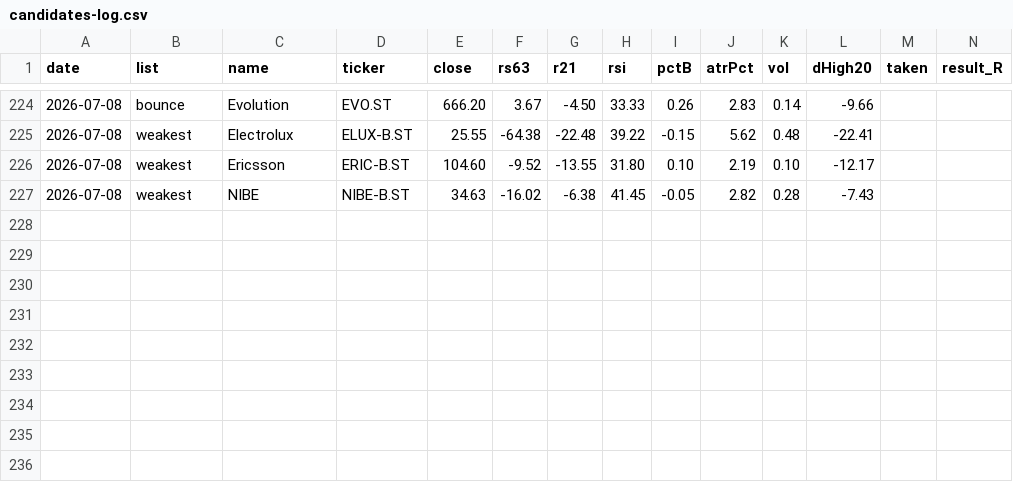
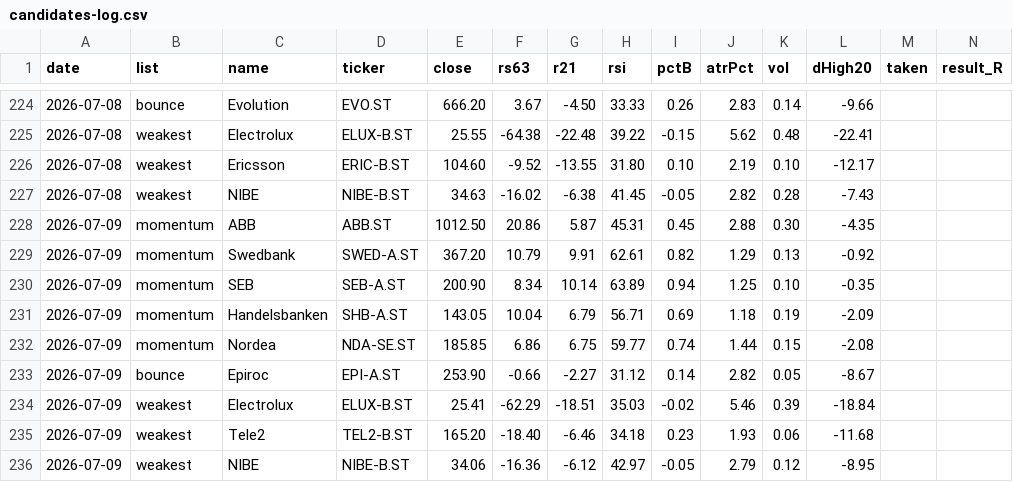
Before and after one commit to alexgianni777-tech/omxs30, a CSV file: candidates-log.csv, drawn as a sheet; only a part is shown, gaps mark what is left out; rows hold the shown columns only; the diff names each change by its address in the sheet, - before the commit and + after, or states it on an @@ line.

```diff
--- a/candidates-log.csv
+++ b/candidates-log.csv
+row 228: 2026-07-09 | momentum | ABB | ABB.ST | 1012.50 | 20.86 | 5.87 | 45.31 | 0.45 | 2.88 | 0.30 | -4.35
+row 229: 2026-07-09 | momentum | Swedbank | SWED-A.ST | 367.20 | 10.79 | 9.91 | 62.61 | 0.82 | 1.29 | 0.13 | -0.92
+row 230: 2026-07-09 | momentum | SEB | SEB-A.ST | 200.90 | 8.34 | 10.14 | 63.89 | 0.94 | 1.25 | 0.10 | -0.35
+row 231: 2026-07-09 | momentum | Handelsbanken | SHB-A.ST | 143.05 | 10.04 | 6.79 | 56.71 | 0.69 | 1.18 | 0.19 | -2.09
+row 232: 2026-07-09 | momentum | Nordea | NDA-SE.ST | 185.85 | 6.86 | 6.75 | 59.77 | 0.74 | 1.44 | 0.15 | -2.08
+row 233: 2026-07-09 | bounce | Epiroc | EPI-A.ST | 253.90 | -0.66 | -2.27 | 31.12 | 0.14 | 2.82 | 0.05 | -8.67
+row 234: 2026-07-09 | weakest | Electrolux | ELUX-B.ST | 25.41 | -62.29 | -18.51 | 35.03 | -0.02 | 5.46 | 0.39 | -18.84
+row 235: 2026-07-09 | weakest | Tele2 | TEL2-B.ST | 165.20 | -18.40 | -6.46 | 34.18 | 0.23 | 1.93 | 0.06 | -11.68
+row 236: 2026-07-09 | weakest | NIBE | NIBE-B.ST | 34.06 | -16.36 | -6.12 | 42.97 | -0.05 | 2.79 | 0.12 | -8.95
```
